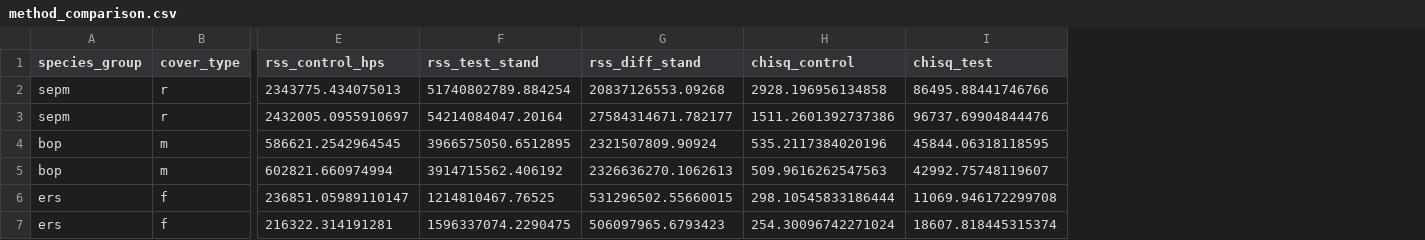
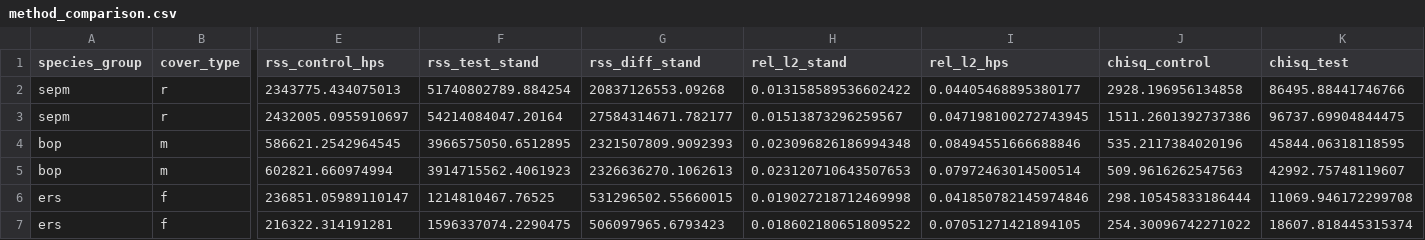
Before and after one commit to UBC-FRESH/dbhdistfit-papers, a CSV file: dbhdistfit-hps/notebooks/tables/method_comparison.csv, drawn as a sheet; only a part is shown, gaps mark what is left out; addresses are those after the commit; the diff names each change by its address in the sheet, - before the commit and + after, or states it on an @@ line.

```diff
--- a/dbhdistfit-hps/notebooks/tables/method_comparison.csv
+++ b/dbhdistfit-hps/notebooks/tables/method_comparison.csv
+column H (rel_l2_stand), rows 2-7: 0.013158589536602422 | 0.01513873296259567 | 0.023096826186994348 | 0.023120710643507653 | 0.019027218712469998 | 0.018602180651809522
+column I (rel_l2_hps), rows 2-7: 0.04405468895380177 | 0.047198100272743945 | 0.08494551666688846 | 0.07972463014500514 | 0.041850782145974846 | 0.07051271421894105
-K3 (chisq_test): 96737.69904844476
+K3 (chisq_test): 96737.69904844475
-G4 (rss_diff_stand): 2321507809.90924
+G4 (rss_diff_stand): 2321507809.9092393
-F5 (rss_test_stand): 3914715562.406192
+F5 (rss_test_stand): 3914715562.4061923
-J7 (chisq_control): 254.30096742271024
+J7 (chisq_control): 254.30096742271022
```
Also changed, not shown: 35 other files.
